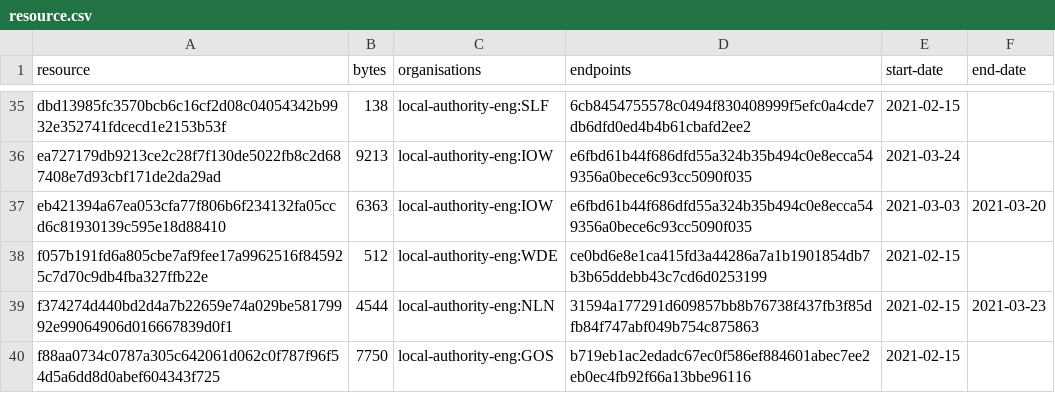
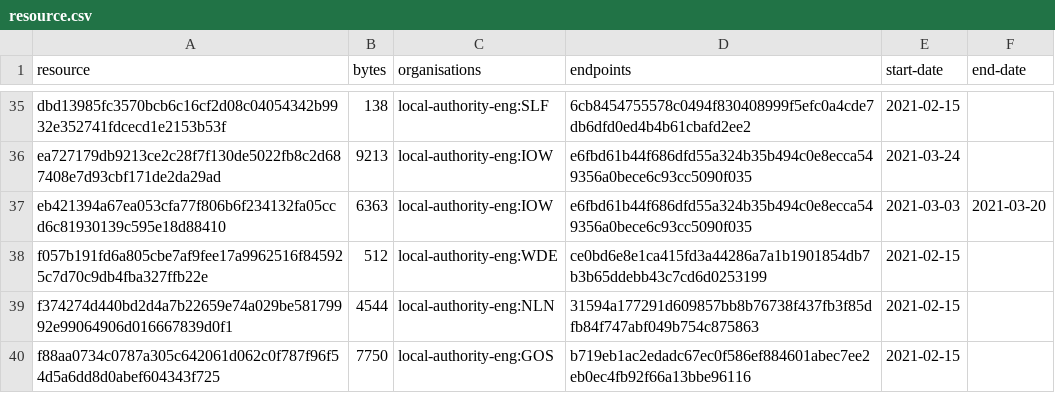
Before and after one commit to digital-land-attic/developer-agreement-transaction-collection, a CSV file: collection/resource.csv, drawn as a sheet; only a part is shown, gaps mark what is left out.

Commit message:
Collection 2021-03-25

```diff
--- a/collection/resource.csv
+++ b/collection/resource.csv
@@ -38,3 +38,3 @@ eb421394a67ea053cfa77f806b6f234132fa05ccd6c81930139c595e18d88410,6363,local-auth
 f057b191fd6a805cbe7af9fee17a9962516f845925c7d70c9db4fba327ffb22e,512,local-authority-eng:WDE,ce0bd6e8e1ca415fd3a44286a7a1b1901854db7b3b65ddebb43c7cd6d0253199,2021-02-15,
-f374274d440bd2d4a7b22659e74a029be58179992e99064906d016667839d0f1,4544,local-authority-eng:NLN,31594a177291d609857bb8b76738f437fb3f85dfb84f747abf049b754c875863,2021-02-15,2021-03-23
+f374274d440bd2d4a7b22659e74a029be58179992e99064906d016667839d0f1,4544,local-authority-eng:NLN,31594a177291d609857bb8b76738f437fb3f85dfb84f747abf049b754c875863,2021-02-15,
 f88aa0734c0787a305c642061d062c0f787f96f54d5a6dd8d0abef604343f725,7750,local-authority-eng:GOS,b719eb1ac2edadc67ec0f586ef884601abec7ee2eb0ec4fb92f66a13bbe96116,2021-02-15,
```
Also changed, not shown: 1 other file.
